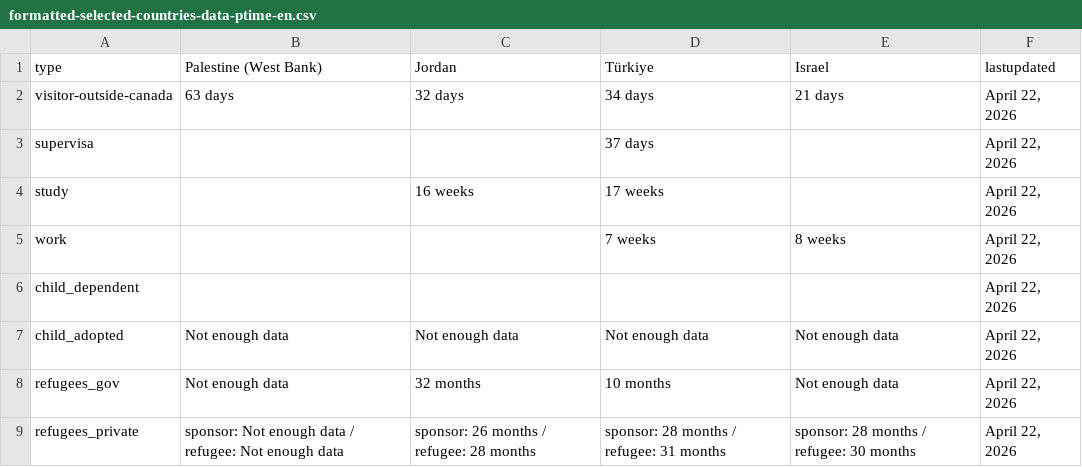
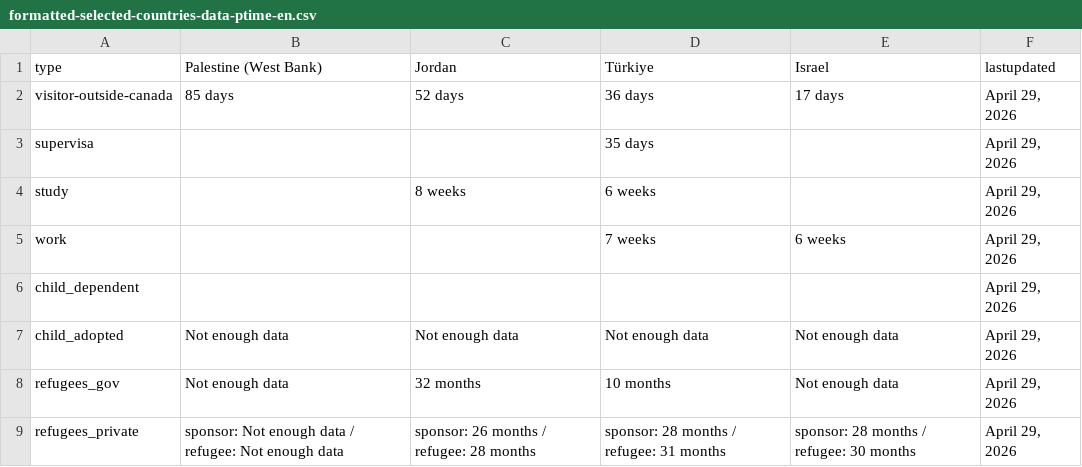
Before and after one commit to tinng81/cic-processing-times, a CSV file: formatted-selected-countries-data-ptime-en.csv, drawn as a sheet.

Commit message:
Flat: latest data (2026-04-30T00:38:57.035Z) {   "date": "2026-04-30T00:38:57.035Z",   "files": [     {       "name": "data-ptime-en.csv",       "deltaBytes": -97,       "source": "https://www.canada.ca/content/dam/ircc/documents/json/data-ptime-en.json"     },     {       "name": "data-ptime-en.json",       "deltaBytes": -7009,       "source": "https://www.canada.ca/content/dam/ircc/documents/json/data-ptime-en.json"     },     {       "name": "formatted-data-ptime-en.csv",       "deltaBytes": 15,       "source": "https://www.canada.ca/content/dam/ircc/documents/json/data-ptime-en.json"     },     {       "name": "formatted-selected-countries-data-ptime-en.csv",       "deltaBytes": -2,       "source": "https://www.canada.ca/content/dam/ircc/documents/json/data-ptime-en.json"     },     {       "name": "data-ptime-non-country-en.csv",       "deltaBytes": 0,       "source": "https://www.canada.ca/content/dam/ircc/documents/json/data-ptime-non-country-en.json"     },     {       "name": "data-ptime-non-country-en.json",       "deltaBytes": -620,       "source": "https://www.canada.ca/content/dam/ircc/documents/json/data-ptime-non-country-en.json"     }   ] }

```diff
--- a/formatted-selected-countries-data-ptime-en.csv
+++ b/formatted-selected-countries-data-ptime-en.csv
@@ -1,9 +1,9 @@
 type,Palestine (West Bank),Jordan,Türkiye,Israel,lastupdated
-visitor-outside-canada,63 days,32 days,34 days,21 days,"April 22, 2026"
-supervisa,,,37 days,,"April 22, 2026"
-study,,16 weeks,17 weeks,,"April 22, 2026"
-work,,,7 weeks,8 weeks,"April 22, 2026"
-child_dependent,,,,,"April 22, 2026"
-child_adopted,Not enough data,Not enough data,Not enough data,Not enough data,"April 22, 2026"
-refugees_gov,Not enough data,32 months,10 months,Not enough data,"April 22, 2026"
-refugees_private,sponsor: Not enough data / refugee: Not enough data,sponsor: 26 months / refugee: 28 months,sponsor: 28 months / refugee: 31 months,sponsor: 28 months / refugee: 30 months,"April 22, 2026"
+visitor-outside-canada,85 days,52 days,36 days,17 days,"April 29, 2026"
+supervisa,,,35 days,,"April 29, 2026"
+study,,8 weeks,6 weeks,,"April 29, 2026"
+work,,,7 weeks,6 weeks,"April 29, 2026"
+child_dependent,,,,,"April 29, 2026"
+child_adopted,Not enough data,Not enough data,Not enough data,Not enough data,"April 29, 2026"
+refugees_gov,Not enough data,32 months,10 months,Not enough data,"April 29, 2026"
+refugees_private,sponsor: Not enough data / refugee: Not enough data,sponsor: 26 months / refugee: 28 months,sponsor: 28 months / refugee: 31 months,sponsor: 28 months / refugee: 30 months,"April 29, 2026"
```
Also changed, not shown: data-ptime-en.csv, data-ptime-non-country-en.csv, 3 other files.
